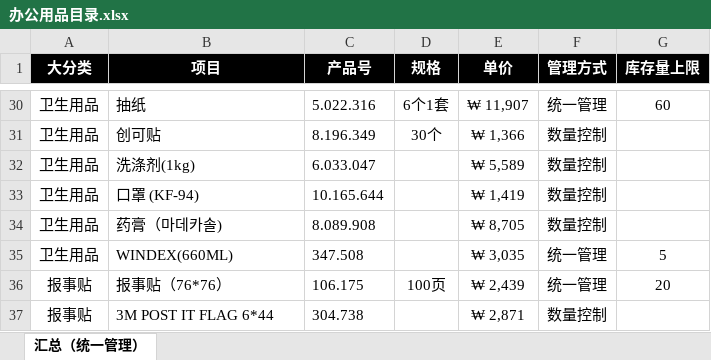
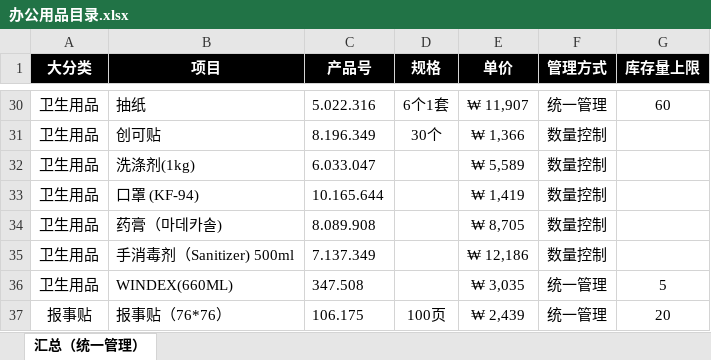
Before and after one commit to airchina-seoul/officesupplies, an Excel workbook: 办公用品目录.xlsx, sheet 汇总（统一管理）, drawn as a sheet; only a part is shown, gaps mark what is left out; the shorter side is filled out with more unchanged rows; values as stored, in another font and other column widths than the file's, no borders; the diff names each change by its address in the sheet, - before the commit and + after, or states it on an @@ line.

```diff
--- a/办公用品目录.xlsx (sheet 汇总（统一管理）)
+++ b/办公用品目录.xlsx (sheet 汇总（统一管理）)
+row 35: 卫生用品 | 手消毒剂（Sanitizer) 500ml | 7.137.349 |  | ₩ 12,186 | 数量控制
```
Also changed, not shown: 1 other file.
